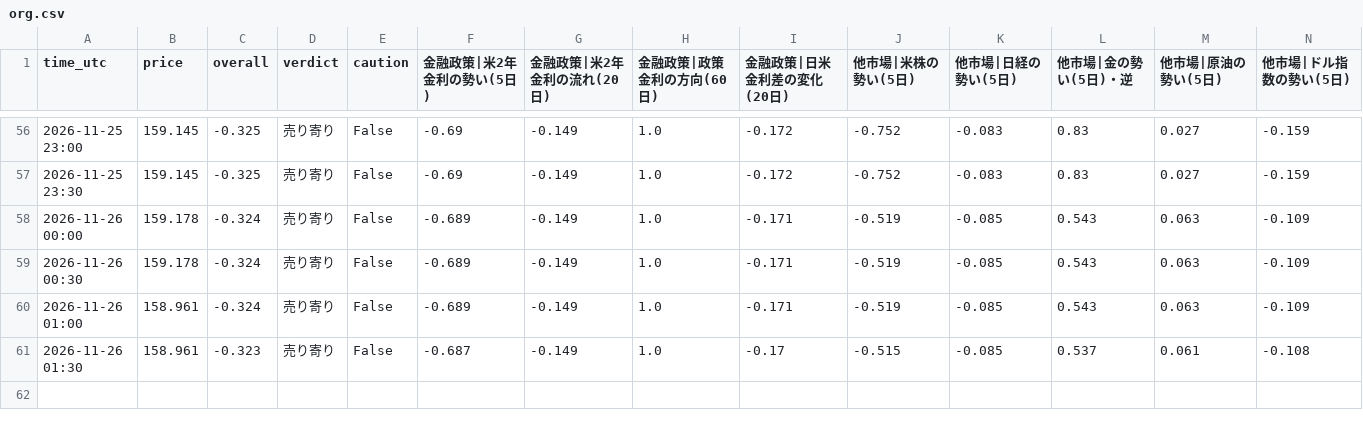
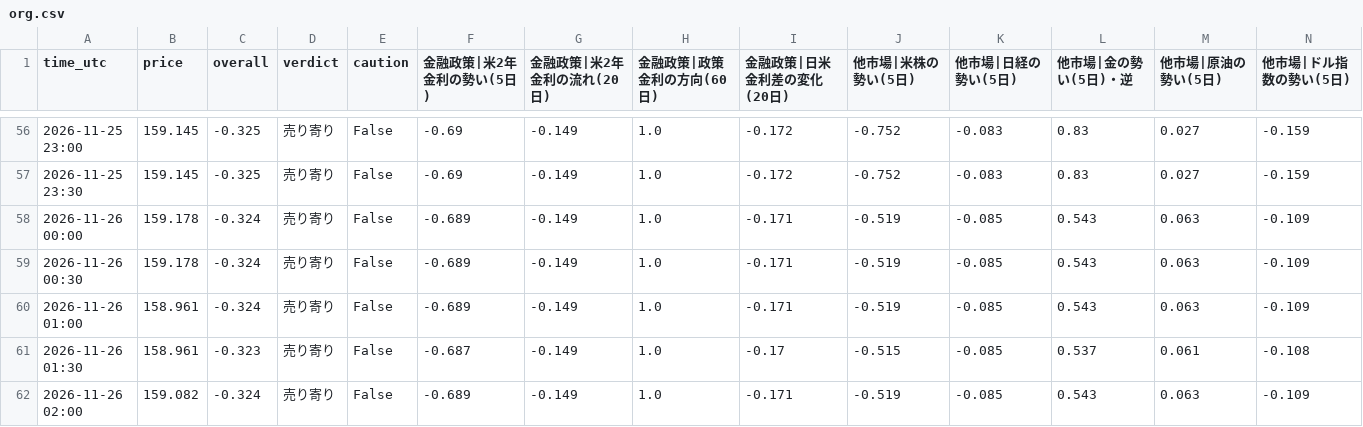
Before and after one commit to ke104-debug/fx-, a CSV file: journal/org.csv, drawn as a sheet; only a part is shown, gaps mark what is left out; rows hold the shown columns only; the diff names each change by its address in the sheet, - before the commit and + after, or states it on an @@ line.

```diff
--- a/journal/org.csv
+++ b/journal/org.csv
+row 62: 2026-11-26 02:00 | 159.082 | -0.324 | 売り寄り | False | -0.689 | -0.149 | 1.0 | -0.171 | -0.519 | -0.085 | 0.543 | 0.063 | -0.109
```
Also changed, not shown: journal/gemini_usage.csv, journal/research.csv.
